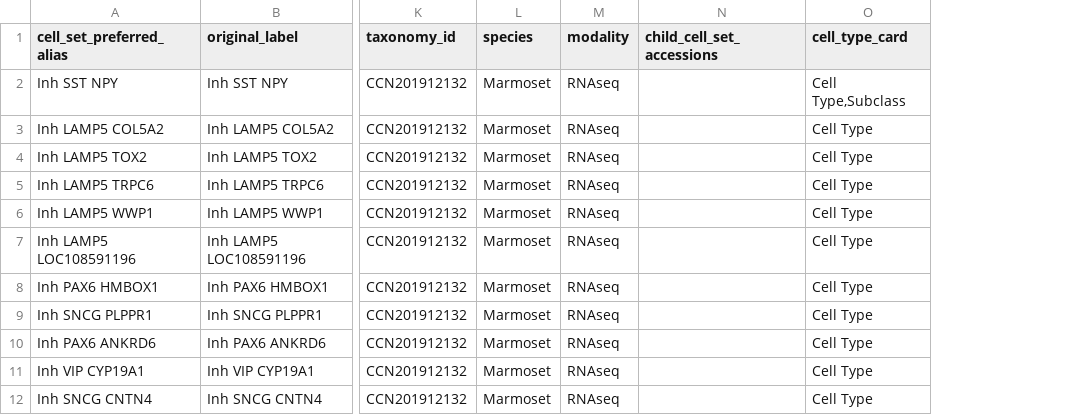
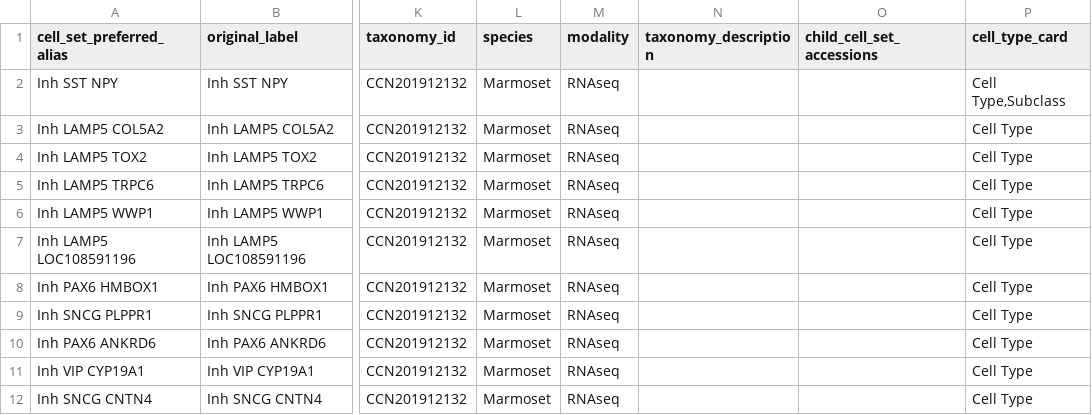
Before and after one commit to obophenotype/brain_data_standards_ontologies, a CSV file: src/dendrograms/nomenclature_table_CCN201912132.csv, drawn as a sheet; only a part is shown, gaps mark what is left out; the diff names each change by its address in the sheet, - before the commit and + after, or states it on an @@ line.

```diff
--- a/src/dendrograms/nomenclature_table_CCN201912132.csv
+++ b/src/dendrograms/nomenclature_table_CCN201912132.csv
+column N (taxonomy_description), empty
```
Also changed, not shown: src/dendrograms/nomenclature_table_CCN201912131.csv.
